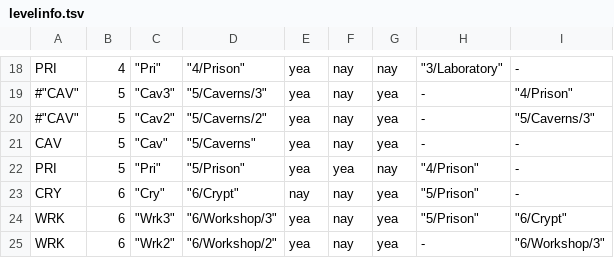
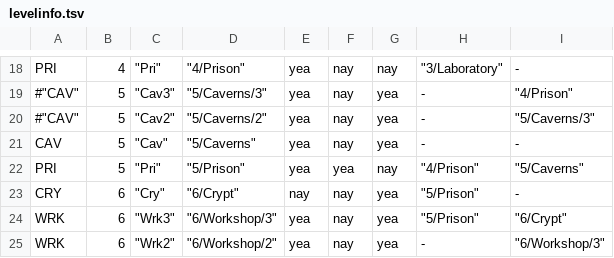
Before and after one commit to kiedtl/roguelike, a TSV file: data/levelinfo.tsv, drawn as a sheet; only a part is shown, gaps mark what is left out.

Commit message:
feat: (WIP) caverns ecosystem

```diff
--- a/data/levelinfo.tsv
+++ b/data/levelinfo.tsv
@@ -21,3 +21,3 @@
 "CAV" 	     5 	      "Cav" 	           "5/Caverns" 	 yea       	nay       	    yea 	               - 	                 -
-"PRI" 	     5 	      "Pri" 	            "5/Prison" 	 yea       	yea       	    nay 	      "4/Prison" 	                 -
+"PRI" 	     5 	      "Pri" 	            "5/Prison" 	 yea       	yea       	    nay 	      "4/Prison" 	       "5/Caverns"
 "CRY" 	     6 	      "Cry" 	             "6/Crypt" 	 nay       	nay       	    yea 	      "5/Prison" 	                 -
```
Also changed, not shown: 7 other files.
